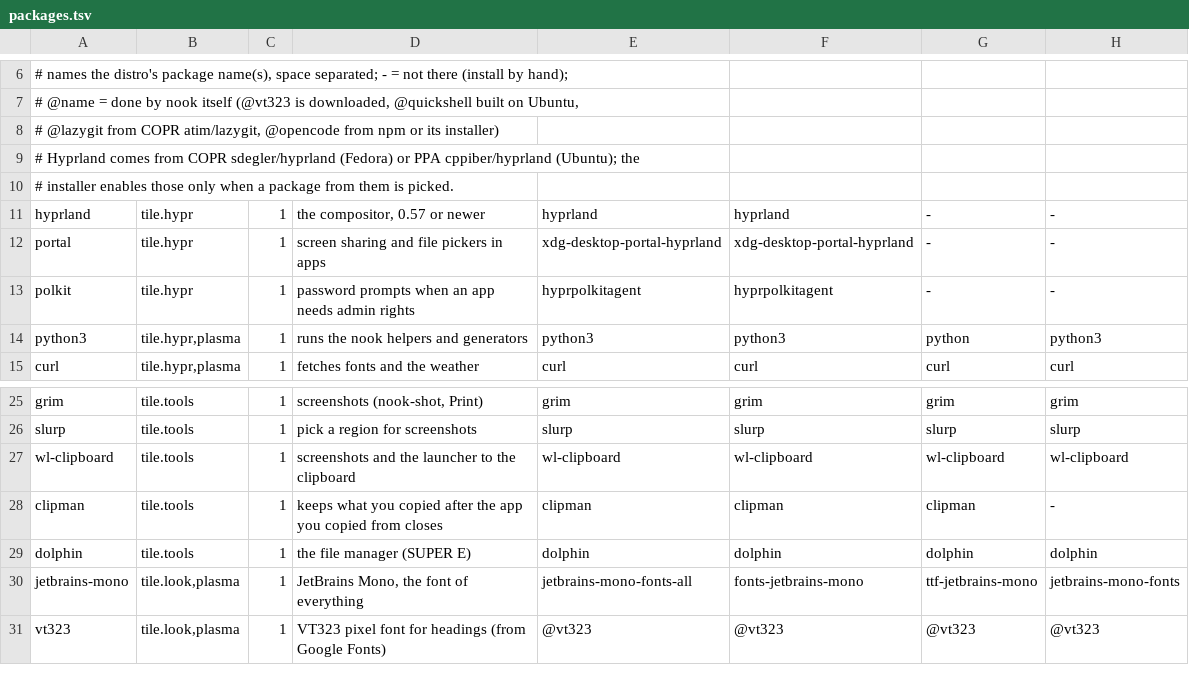
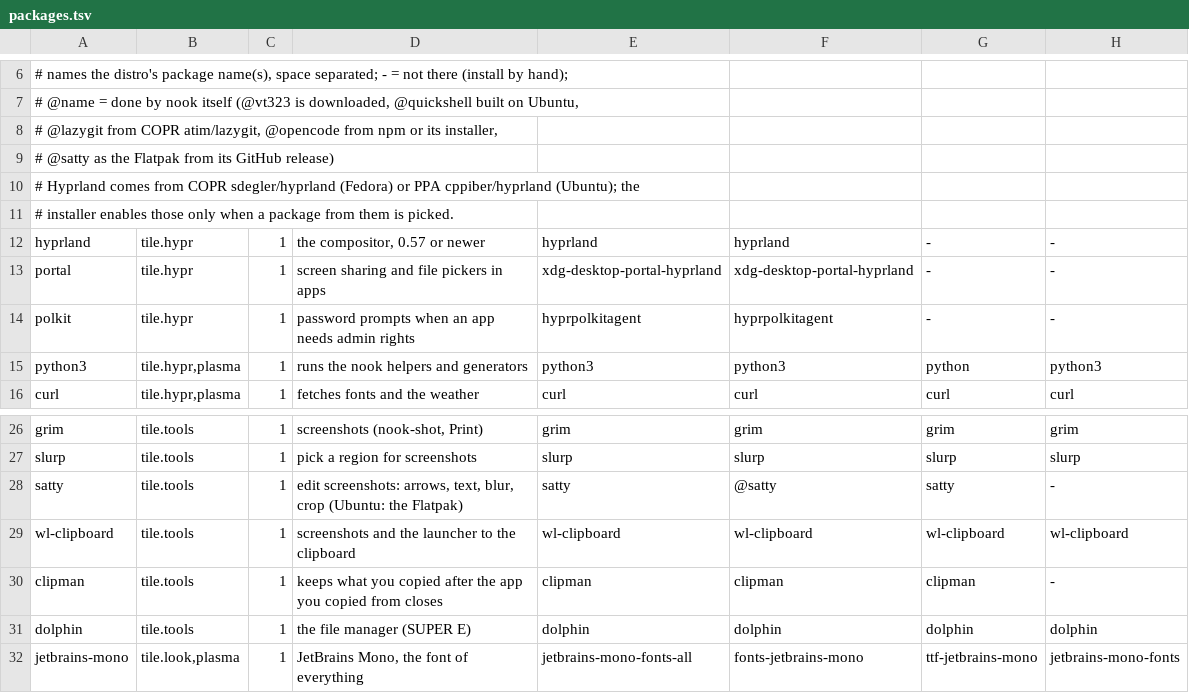
Before and after one commit to nbaxheinrich/nook, a TSV file: lib/packages.tsv, drawn as a sheet; only a part is shown, gaps mark what is left out; the shorter side is filled out with more unchanged rows.

```diff
--- a/lib/packages.tsv
+++ b/lib/packages.tsv
@@ -7,3 +7,4 @@
 #          @name = done by nook itself (@vt323 is downloaded, @quickshell built on Ubuntu,
-#          @lazygit from COPR atim/lazygit, @opencode from npm or its installer)
+#          @lazygit from COPR atim/lazygit, @opencode from npm or its installer,
+#          @satty as the Flatpak from its GitHub release)
 # Hyprland comes from COPR sdegler/hyprland (Fedora) or PPA cppiber/hyprland (Ubuntu); the
@@ -26,2 +27,3 @@ grim	tile.tools	1	screenshots (nook-shot, Print)	grim	grim	grim	grim
 slurp	tile.tools	1	pick a region for screenshots	slurp	slurp	slurp	slurp
+satty	tile.tools	1	edit screenshots: arrows, text, blur, crop (Ubuntu: the Flatpak)	satty	@satty	satty	-
 wl-clipboard	tile.tools	1	screenshots and the launcher to the clipboard	wl-clipboard	wl-clipboard	wl-clipboard	wl-clipboard
```
Also changed, not shown: 6 other files.
